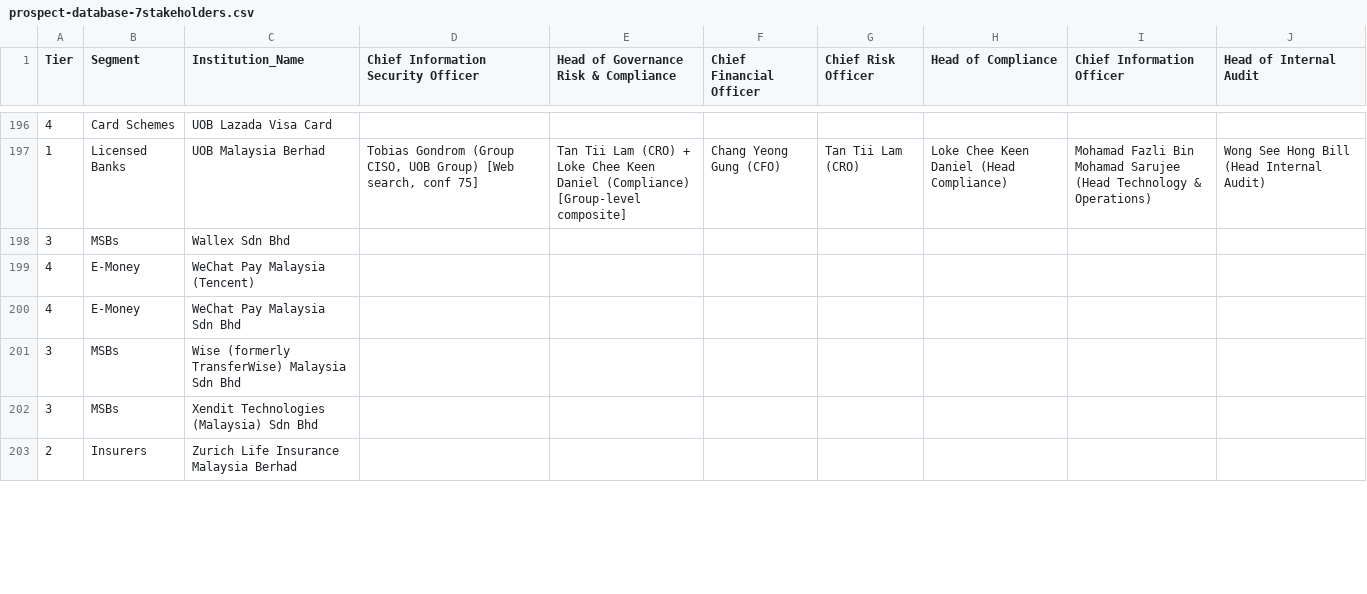
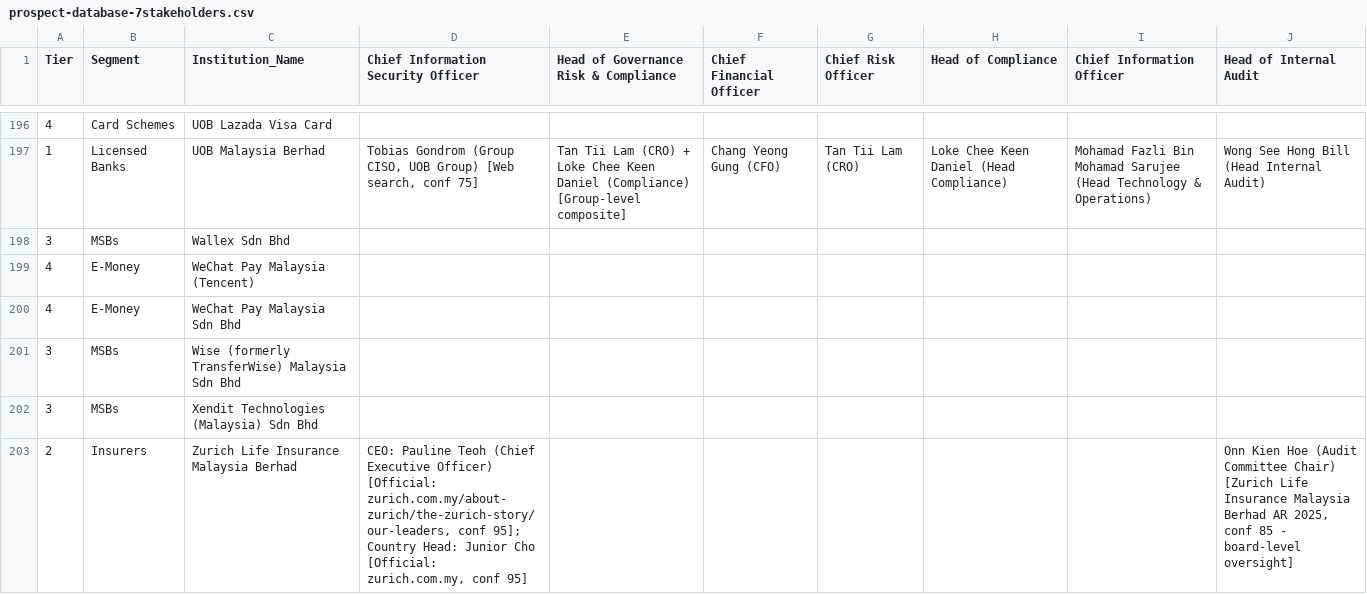
Before and after one commit to ahmadfaurani/Voron-Campaign, a CSV file: prospect-database-7stakeholders.csv, drawn as a sheet; only a part is shown, gaps mark what is left out; the diff covers the shown part only.

Commit message:
v5.3: +14 roles across 5 institutions (MIDF 7/7, Phillip Securities 5/7, SMBC 3/7, Zurich Life/Takaful CEO data)
Coverage: 573/1442 (39.7%) | 7/7: 33 | 6/7: 21 | 5/7: 25

Research: 3 parallel subagents, 19 institutions across 3 workstreams
- MIDF Amanah IB: 3/7→7/7 (CFO/CRO/CIO from MBSB Group)
- Phillip Securities: 0/7→5/7 (CFO/CRO/Compliance/CIO/IA from official pages)
- SMBC Malaysia: 1/7→3/7 (Board Risk/Audit Cmte Chairs)
- Zurich Life: 0/7→1/7 (CEO + Audit Cmte Chair)
- Zurich Takaful: 0/7→1/7 (CEO)
- CISO confirmed not publicly available for 10 institutions at 6/7

Classification: TLP:AMBER

```diff
--- a/prospect-database-7stakeholders.csv
+++ b/prospect-database-7stakeholders.csv
@@ -202,2 +202,2 @@
 3,MSBs,Xendit Technologies (Malaysia) Sdn Bhd,,,,,,,
-2,Insurers,Zurich Life Insurance Malaysia Berhad,,,,,,,
+2,Insurers,Zurich Life Insurance Malaysia Berhad,"CEO: Pauline Teoh (Chief Executive Officer) [Official: zurich.com.my/about-zurich/the-zurich-story/our-leaders, conf 95]; Country Head: Junior Cho [Official: zurich.com.my, conf 95]",,,,,,"Onn Kien Hoe (Audit Committee Chair) [Zurich Life Insurance Malaysia Berhad AR 2025, conf 85 - board-level oversight]"
```
Also changed, not shown: 13 edited cells elsewhere in this file, 2 other files.
